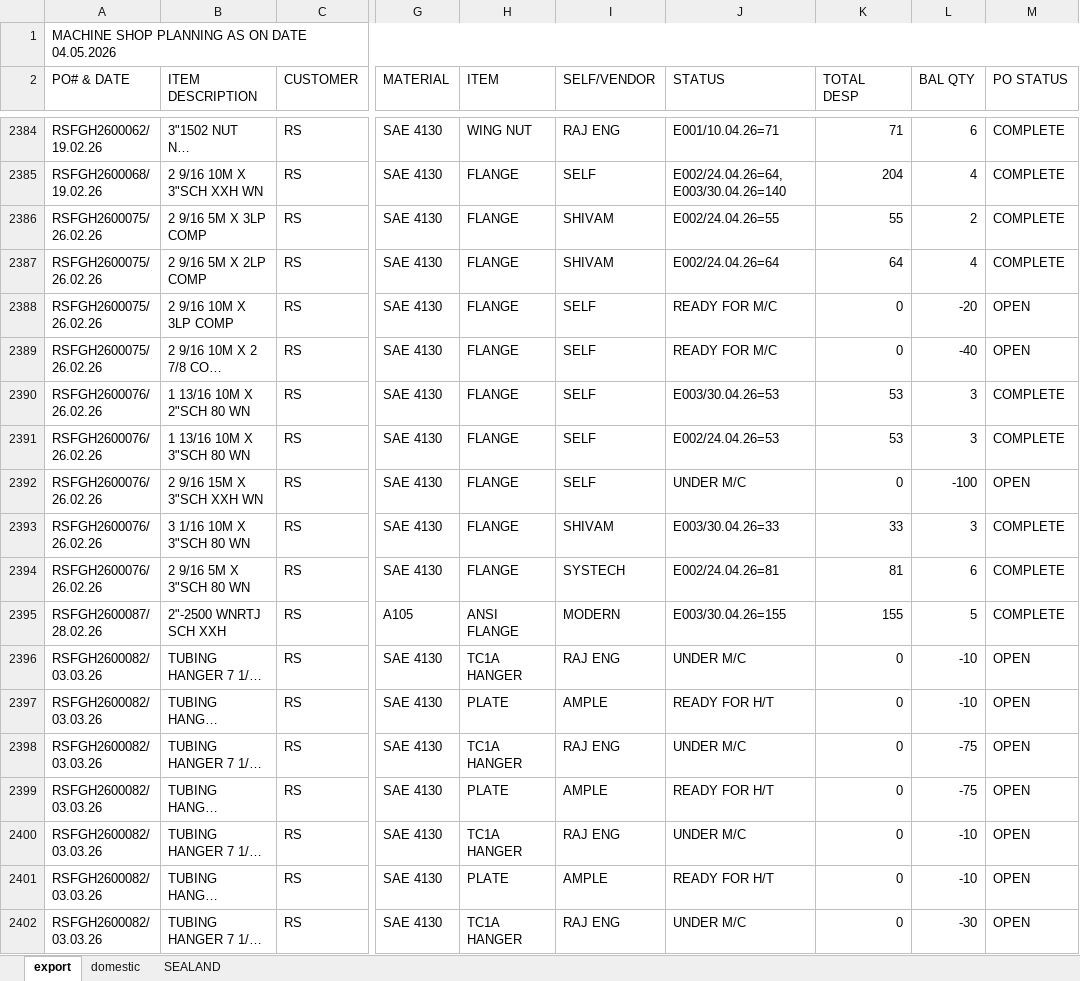
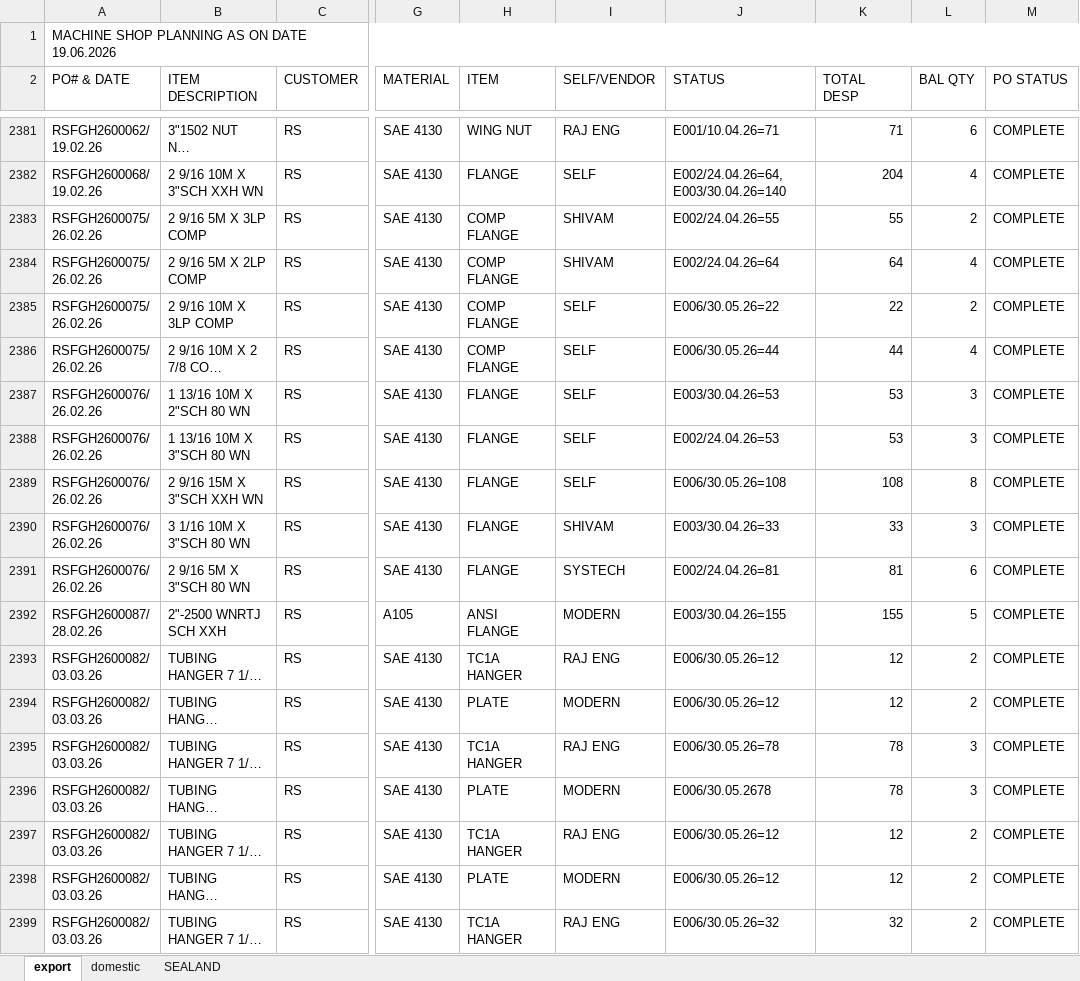
Before and after one commit to advaitdarshan/marsproduction, an Excel workbook: MACHINE SHOP PLANNING.xlsx, sheet export, drawn as a sheet; only a part is shown, gaps mark what is left out; long unchanged cells end in …; values as stored, in another font and other column widths than the file's, no cell formats; addresses are those after the commit; the diff covers the shown part only; the diff names each change by its address in the sheet, - before the commit and + after, or states it on an @@ line.

```diff
--- a/MACHINE SHOP PLANNING.xlsx (sheet export)
+++ b/MACHINE SHOP PLANNING.xlsx (sheet export)
-A1 (PO# & DATE): MACHINE SHOP PLANNING AS ON DATE 04.05.2026
+A1 (PO# & DATE): MACHINE SHOP PLANNING AS ON DATE 19.06.2026
-H2383:H2386 (ITEM): FLANGE
+H2383:H2386 (ITEM): COMP FLANGE
-J2385 (STATUS): READY FOR M/C
+J2385 (STATUS): E006/30.05.26=22
-K2385 (TOTAL DESP): 0
+K2385 (TOTAL DESP): 22
-L2385 (BAL QTY): -20
+L2385 (BAL QTY): 2
-M2385:M2386 (PO STATUS): OPEN
+M2385:M2386 (PO STATUS): COMPLETE
-J2386 (STATUS): READY FOR M/C
+J2386 (STATUS): E006/30.05.26=44
-K2386 (TOTAL DESP): 0
+K2386 (TOTAL DESP): 44
-L2386 (BAL QTY): -40
+L2386 (BAL QTY): 4
-J2389 (STATUS): UNDER M/C
+J2389 (STATUS): E006/30.05.26=108
-K2389 (TOTAL DESP): 0
+K2389 (TOTAL DESP): 108
-L2389 (BAL QTY): -100
+L2389 (BAL QTY): 8
-M2389 (PO STATUS): OPEN
+M2389 (PO STATUS): COMPLETE
-J2393 (STATUS): UNDER M/C
+J2393 (STATUS): E006/30.05.26=12
-K2393:K2394 (TOTAL DESP): 0
+K2393:K2394 (TOTAL DESP): 12
-L2393:L2394 (BAL QTY): -10
+L2393:L2394 (BAL QTY): 2
-M2393:M2399 (PO STATUS): OPEN
+M2393:M2399 (PO STATUS): COMPLETE
-I2394 (SELF/VENDOR): AMPLE
+I2394 (SELF/VENDOR): MODERN
-J2394 (STATUS): READY FOR H/T
+J2394 (STATUS): E006/30.05.26=12
-J2395 (STATUS): UNDER M/C
+J2395 (STATUS): E006/30.05.26=78
-K2395:K2396 (TOTAL DESP): 0
+K2395:K2396 (TOTAL DESP): 78
-L2395:L2396 (BAL QTY): -75
+L2395:L2396 (BAL QTY): 3
-I2396 (SELF/VENDOR): AMPLE
+I2396 (SELF/VENDOR): MODERN
-J2396 (STATUS): READY FOR H/T
+J2396 (STATUS): E006/30.05.2678
-J2397 (STATUS): UNDER M/C
+J2397 (STATUS): E006/30.05.26=12
-K2397:K2398 (TOTAL DESP): 0
+K2397:K2398 (TOTAL DESP): 12
-L2397:L2398 (BAL QTY): -10
+L2397:L2398 (BAL QTY): 2
-I2398 (SELF/VENDOR): AMPLE
+I2398 (SELF/VENDOR): MODERN
-J2398 (STATUS): READY FOR H/T
+J2398 (STATUS): E006/30.05.26=12
-J2399 (STATUS): UNDER M/C
+J2399 (STATUS): E006/30.05.26=32
-K2399 (TOTAL DESP): 0
+K2399 (TOTAL DESP): 32
-L2399 (BAL QTY): -30
+L2399 (BAL QTY): 2
```
Also changed, not shown: 28 added rows, 3 removed rows and 180 edited cells elsewhere in this sheet, sheet SEALAND, sheet domestic, cell formats, formulas that keep their value, CUTTING REGISTER.xlsx, PRODUCTION REGISTERR.xlsx.
